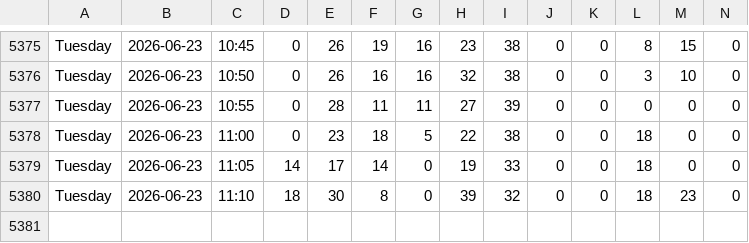
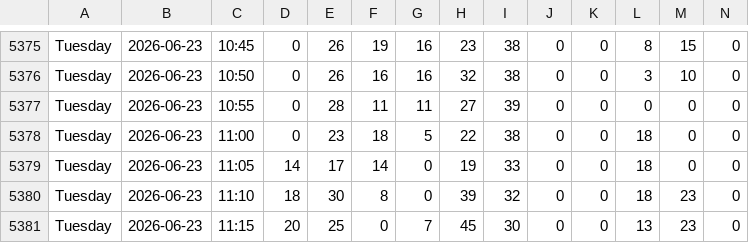
Before and after one commit to michiganprogrammer/store-wait-tracker, a CSV file: wait_times.csv, drawn as a sheet; only a part is shown, gaps mark what is left out; rows hold the shown columns only; the diff names each change by its address in the sheet, - before the commit and + after, or states it on an @@ line.

```diff
--- a/wait_times.csv
+++ b/wait_times.csv
+row 5381: Tuesday | 2026-06-23 | 11:15 | 20 | 25 | 0 | 7 | 45 | 30 | 0 | 0 | 13 | 23 | 0
```
